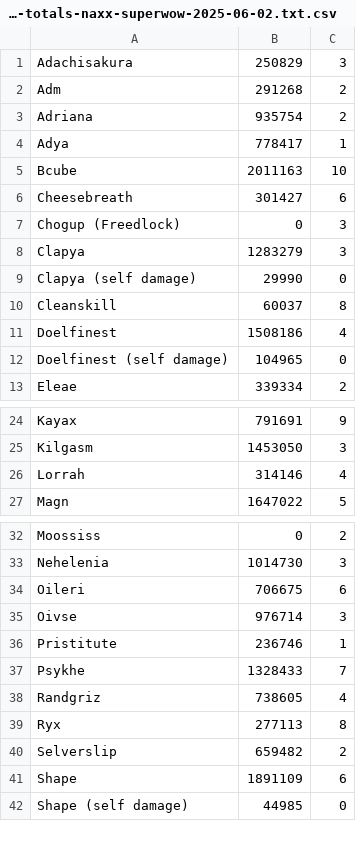
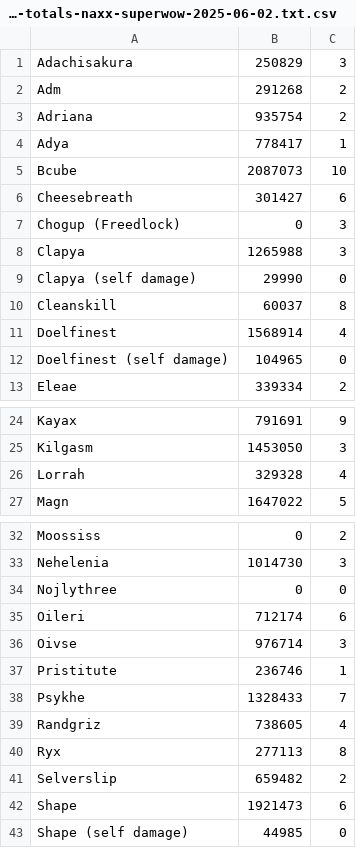
Before and after one commit to melbaa/summarize_consumes, a CSV file: examples/consumable-totals-naxx-superwow-2025-06-02.txt.csv, drawn as a sheet; only a part is shown, gaps mark what is left out.

```diff
--- a/examples/consumable-totals-naxx-superwow-2025-06-02.txt.csv
+++ b/examples/consumable-totals-naxx-superwow-2025-06-02.txt.csv
@@ -4,9 +4,9 @@ Adriana,935754,2
 Adya,778417,1
-Bcube,2011163,10
+Bcube,2087073,10
 Cheesebreath,301427,6
 Chogup (Freedlock),0,3
-Clapya,1283279,3
+Clapya,1265988,3
 Clapya (self damage),29990,0
 Cleanskill,60037,8
-Doelfinest,1508186,4
+Doelfinest,1568914,4
 Doelfinest (self damage),104965,0
@@ -25,3 +25,3 @@ Kayax,791691,9
 Kilgasm,1453050,3
-Lorrah,314146,4
+Lorrah,329328,4
 Magn,1647022,5
@@ -33,3 +33,4 @@ Moossiss,0,2
 Nehelenia,1014730,3
-Oileri,706675,6
+Nojlythree,0,0
+Oileri,712174,6
 Oivse,976714,3
@@ -40,3 +41,3 @@ Ryx,277113,8
 Selverslip,659482,2
-Shape,1891109,6
+Shape,1921473,6
 Shape (self damage),44985,0
```
Also changed, not shown: 15 other files.
